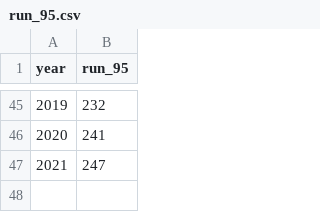
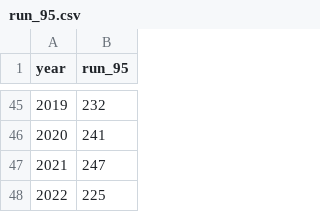
Before and after one commit to commfish/weiRends, a CSV file: output/chilkoot/run_95.csv, drawn as a sheet; only a part is shown, gaps mark what is left out; the diff names each change by its address in the sheet, - before the commit and + after, or states it on an @@ line.

```diff
--- a/output/chilkoot/run_95.csv
+++ b/output/chilkoot/run_95.csv
+row 48: 2022 | 225
```
Also changed, not shown: output/chilkoot/params.csv, output/chilkoot/percent_missed.csv, 27 other files.
